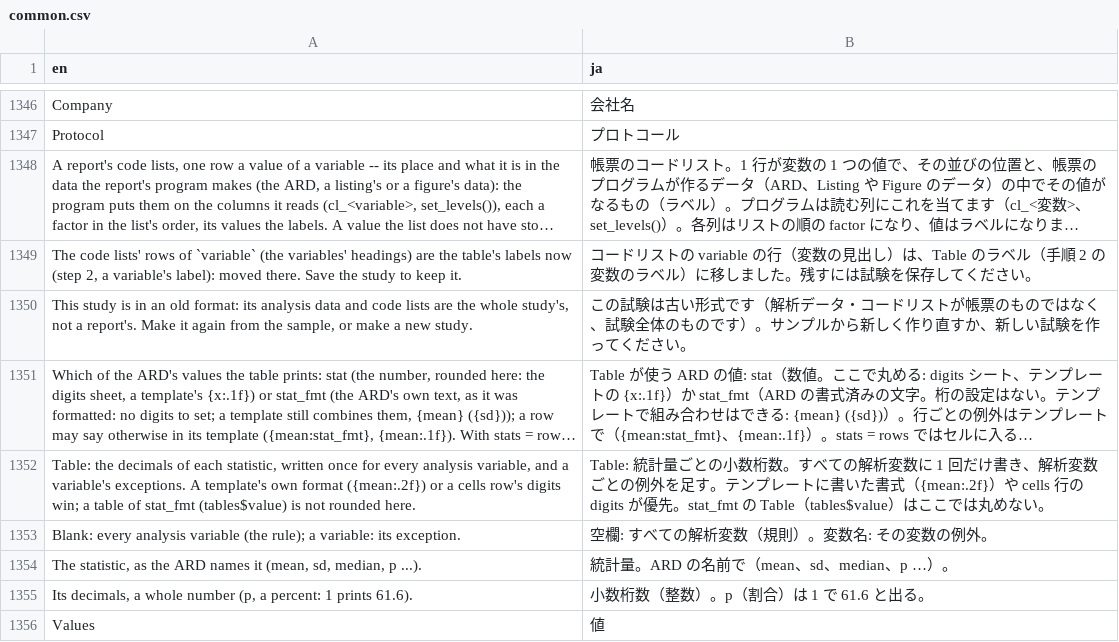
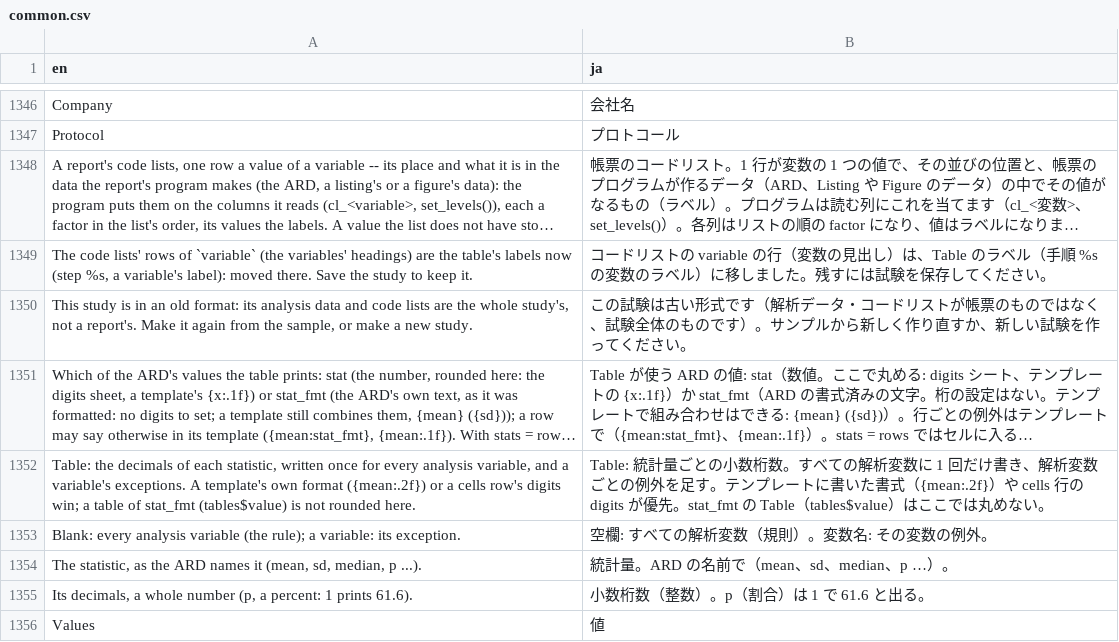
Before and after one commit to ichirio/tflplanner, a CSV file: inst/i18n/strings/common.csv, drawn as a sheet; only a part is shown, gaps mark what is left out; long unchanged cells end in …; the diff names each change by its address in the sheet, - before the commit and + after, or states it on an @@ line.

```diff
--- a/inst/i18n/strings/common.csv
+++ b/inst/i18n/strings/common.csv
-A1349 (en): …now (step 2, a variable's…
+A1349 (en): …now (step %s, a variable's…
-B1349 (ja): …（手順 2 の変数の…
+B1349 (ja): …（手順 %s の変数の…
```
Also changed, not shown: inst/i18n/strings/double.csv, 2 other files.
